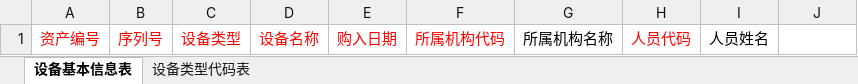
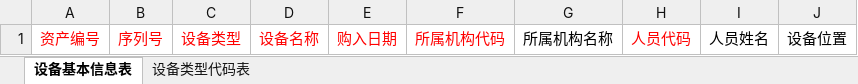
Before and after one commit to selinplus/go-dingtalk, an Excel workbook: runtime/export/device3.xlsx, sheet 设备基本信息表, drawn as a sheet; values as stored, in another font and other column widths than the file's, no borders; the diff names each change by its address in the sheet, - before the commit and + after, or states it on an @@ line.

```diff
--- a/runtime/export/device3.xlsx (sheet 设备基本信息表)
+++ b/runtime/export/device3.xlsx (sheet 设备基本信息表)
-J1: (empty)
+J1: 设备位置
```
Also changed, not shown: 1 other file.
